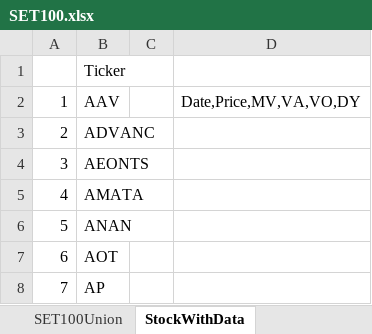
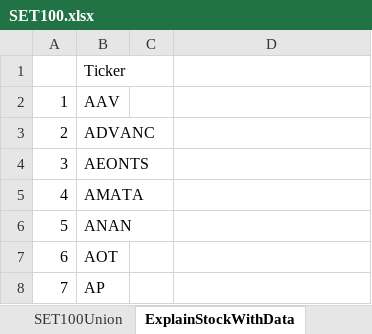
Before and after one commit to chayapan/thesis, an Excel workbook: SET100.xlsx, sheet ExplainStockWithData, drawn as a sheet; only a part is shown; values as stored, in another font and other column widths than the file's, no borders; the diff covers the shown part only; the diff names each change by its address in the sheet, - before the commit and + after, or states it on an @@ line.

```diff
--- a/SET100.xlsx (sheet ExplainStockWithData)
+++ b/SET100.xlsx (sheet ExplainStockWithData)
-sheet tab: StockWithData
+sheet tab: ExplainStockWithData
-D2: Date,Price,MV,VA,VO,DY
+D2: (empty)
```
Also changed, not shown: 5 removed rows and row numbers in column A elsewhere in this sheet, sheet UpdateSeq, other sheet tabs.
